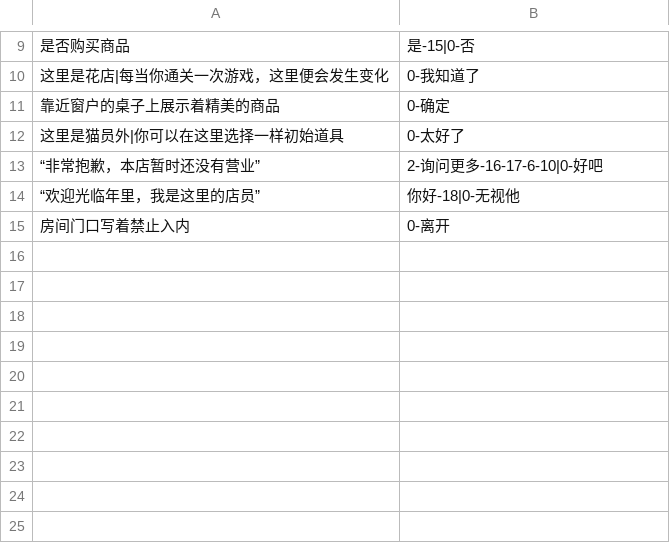
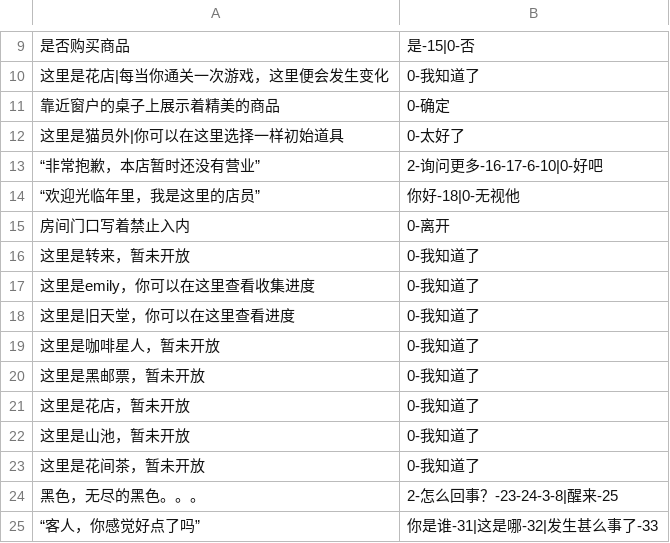
Before and after one commit to YuZhenlol/InferenceAI.github.io, a CSV file: StreamingAssets/action.csv, drawn as a sheet; only a part is shown, gaps mark what is left out; the diff names each change by its address in the sheet, - before the commit and + after, or states it on an @@ line.

```diff
--- a/StreamingAssets/action.csv
+++ b/StreamingAssets/action.csv
+row 16: 这里是转来，暂未开放 | 0-我知道了
+row 17: 这里是emily，你可以在这里查看收集进度 | 0-我知道了
+row 18: 这里是旧天堂，你可以在这里查看进度 | 0-我知道了
+row 19: 这里是咖啡星人，暂未开放 | 0-我知道了
+row 20: 这里是黑邮票，暂未开放 | 0-我知道了
+row 21: 这里是花店，暂未开放 | 0-我知道了
+row 22: 这里是山池，暂未开放 | 0-我知道了
+row 23: 这里是花间茶，暂未开放 | 0-我知道了
+row 24: 黑色，无尽的黑色。。。 | 2-怎么回事？-23-24-3-8|醒来-25
+row 25: “客人，你感觉好点了吗” | 你是谁-31|这是哪-32|发生甚么事了-33
```
Also changed, not shown: StreamingAssets/action_f.csv.
